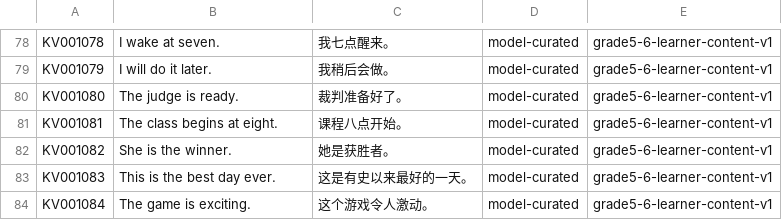
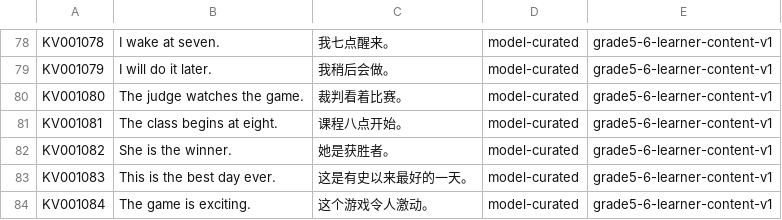
Before and after one commit to whisper-wind17/English, a CSV file: anki/klose/learner/grade5_6_content_batch_b.csv, drawn as a sheet; only a part is shown, gaps mark what is left out.

```diff
--- a/anki/klose/learner/grade5_6_content_batch_b.csv
+++ b/anki/klose/learner/grade5_6_content_batch_b.csv
@@ -79,3 +79,3 @@ KV001078,I wake at seven.,我七点醒来。,model-curated,grade5-6-learner-cont
 KV001079,I will do it later.,我稍后会做。,model-curated,grade5-6-learner-content-v1
-KV001080,The judge is ready.,裁判准备好了。,model-curated,grade5-6-learner-content-v1
+KV001080,The judge watches the game.,裁判看着比赛。,model-curated,grade5-6-learner-content-v1
 KV001081,The class begins at eight.,课程八点开始。,model-curated,grade5-6-learner-content-v1
```
Also changed, not shown: anki/klose/learner/grade5_6_content_batch_a.csv, anki/klose/learner/grade5_6_content_batch_c.csv.
